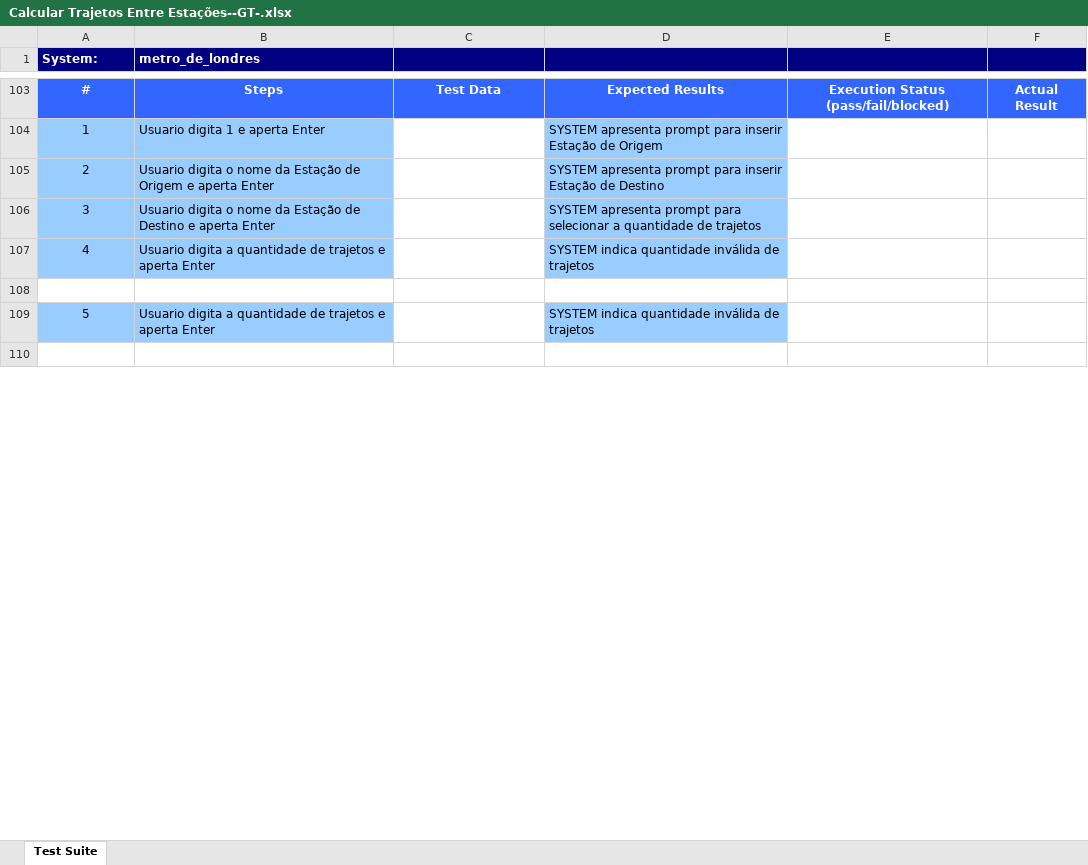
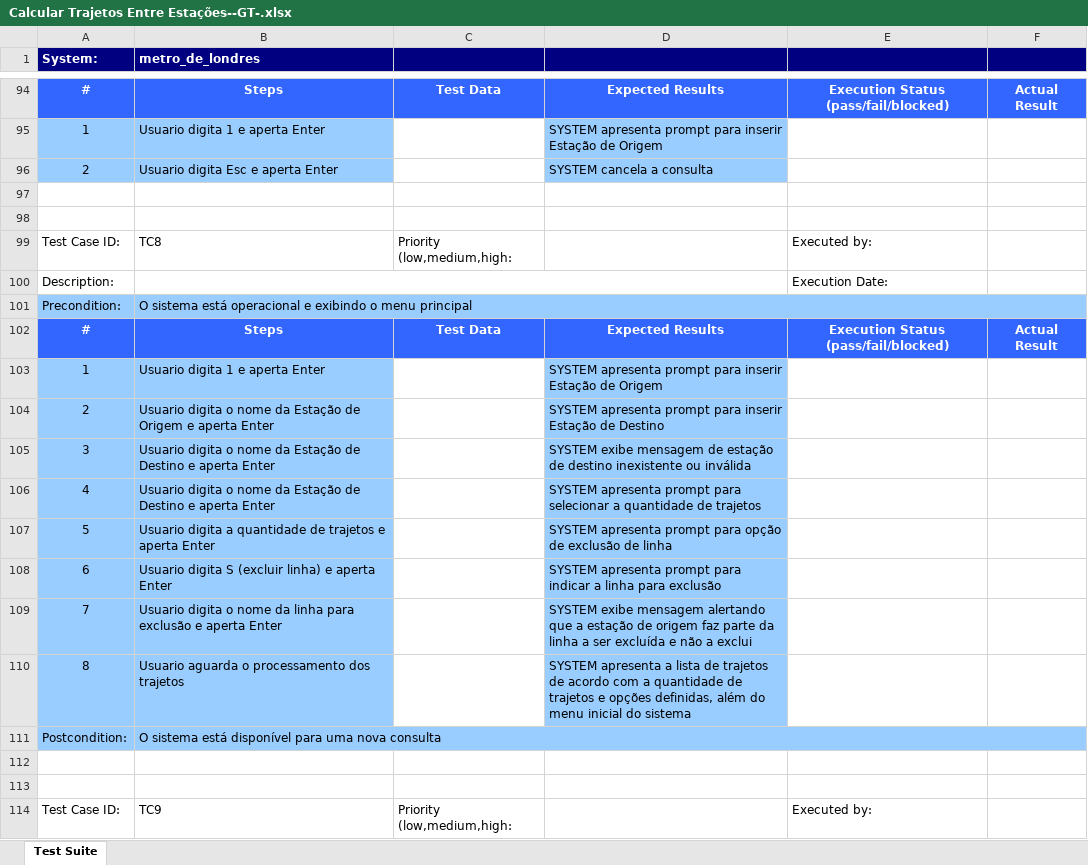
Before and after one commit to vevgrupo01/ap03, an Excel workbook: output/xlsx/Calcular Trajetos Entre Estações--GT-.xlsx, sheet Test Suite, drawn as a sheet; only a part is shown, gaps mark what is left out; values as stored, in another font and other column widths than the file's, no borders; removed rows and columns are numbered as before the commit, all else as after; the diff covers the shown part only; the diff names each change by its address in the sheet, - before the commit and + after, or states it on an @@ line.

```diff
--- a/output/xlsx/Calcular Trajetos Entre Estações--GT-.xlsx (sheet Test Suite)
+++ b/output/xlsx/Calcular Trajetos Entre Estações--GT-.xlsx (sheet Test Suite)
+row 96: 2 | Usuario digita Esc e aperta Enter |  | SYSTEM cancela a consulta
+row 97: (empty)
+row 98: (empty)
+row 99: Test Case ID: | TC8 | Priority (low,medium,high: |  | Executed by:
+row 100: Description: |  |  |  | Execution Date:
+row 101: Precondition: | O sistema está operacional e exibindo o menu principal
+row 102: # | Steps | Test Data | Expected Results | Execution Status (pass/fail/blocked) | Actual Result
+row 103: 1 | Usuario digita 1 e aperta Enter |  | SYSTEM apresenta prompt para inserir Estação de Origem
-row 106: 3 | Usuario digita o nome da Estação de Destino e aperta Enter |  | SYSTEM apresenta prompt para selecionar a quantidade de trajetos
+row 105: 3 | Usuario digita o nome da Estação de Destino e aperta Enter |  | SYSTEM exibe mensagem de estação de destino inexistente ou inválida
-B106 (metro_de_londres): Usuario digita a quantidade de trajetos e aperta…
+B106 (metro_de_londres): Usuario digita o nome da Estação de Destino e aperta…
-D106: SYSTEM indica quantidade inválida de trajetos
+D106: SYSTEM apresenta prompt para selecionar a quantidade de trajetos
@@ row 32 moved to row 107: 5 @@
+row 108: 6 | Usuario digita S (excluir linha) e aperta Enter |  | SYSTEM apresenta prompt para indicar a linha para exclusão
+row 109: 7 | Usuario digita o nome da linha para exclusão e aperta Enter |  | SYSTEM exibe mensagem alertando que a estação de origem faz parte da linha a ser excluída e não a exclui
+row 110: 8 | Usuario aguarda o processamento dos trajetos |  | SYSTEM apresenta a lista de trajetos de acordo com a quantidade de trajetos e opções definidas, além do menu inicial do sistema
+row 111: Postcondition: | O sistema está disponível para uma nova consulta
-row 109: 5 | Usuario digita a quantidade de trajetos e aperta Enter |  | SYSTEM indica quantidade inválida de trajetos
+row 114: Test Case ID: | TC9 | Priority (low,medium,high: |  | Executed by:
```
Also changed, not shown: 16 added rows, 14 removed rows, 4 moved rows, 46 edited cells and cell formats elsewhere in this sheet, output/xlsx/Calcular Trajetos Entre Estações--ART-.xlsx, output/xlsx/Calcular Trajetos Entre Estações--Complete-.xlsx, 6 other files.
